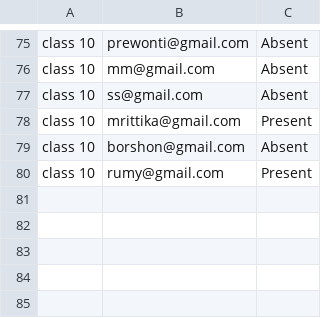
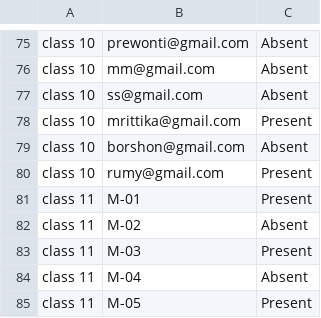
Before and after one commit to Oishee53/FitHub, a CSV file: Attendance.csv, drawn as a sheet; only a part is shown, gaps mark what is left out.

Commit message:
Trainer id auto generation added and attendance can be taken through ids

```diff
--- a/Attendance.csv
+++ b/Attendance.csv
@@ -80 +80,6 @@ class 10,borshon@gmail.com,Absent
 class 10,rumy@gmail.com,Present
+class 11,M-01,Present
+class 11,M-02,Absent
+class 11,M-03,Present
+class 11,M-04,Absent
+class 11,M-05,Present
```
Also changed, not shown: AccountsFile.csv, MemberFile.csv, 7 other files.
